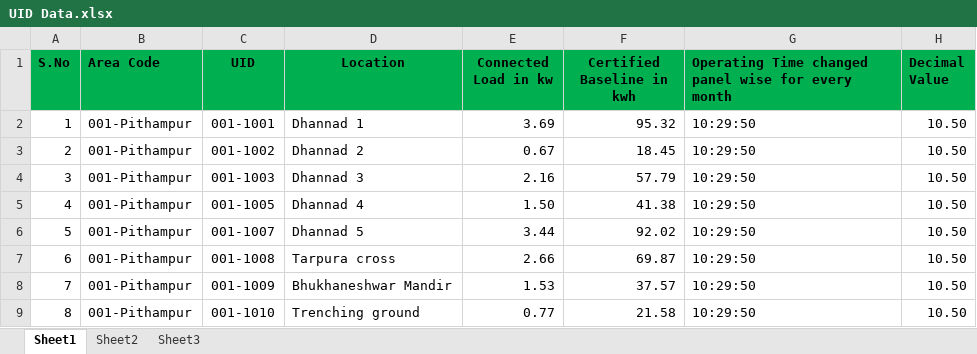
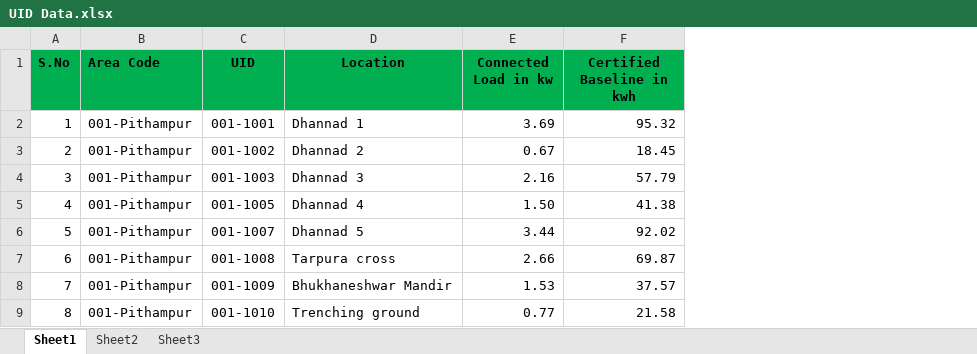
Before and after one commit to pratikdeshmukh2004/PGHH_reports, an Excel workbook: UID Data.xlsx, sheet Sheet1, drawn as a sheet; only a part is shown; values as stored, in another font and other column widths than the file's, no borders; the diff names each change by its address in the sheet, - before the commit and + after, or states it on an @@ line.

```diff
--- a/UID Data.xlsx (sheet Sheet1)
+++ b/UID Data.xlsx (sheet Sheet1)
-column G, rows 1-9: Operating Time changed panel wise for every month | 10:29:50 | 10:29:50 | 10:29:50 | 10:29:50 | 10:29:50 | 10:29:50 | 10:29:50 | 10:29:50
-column H (Decimal Value), rows 2-9: all 10.50
```
Also changed, not shown: 1 other file.
